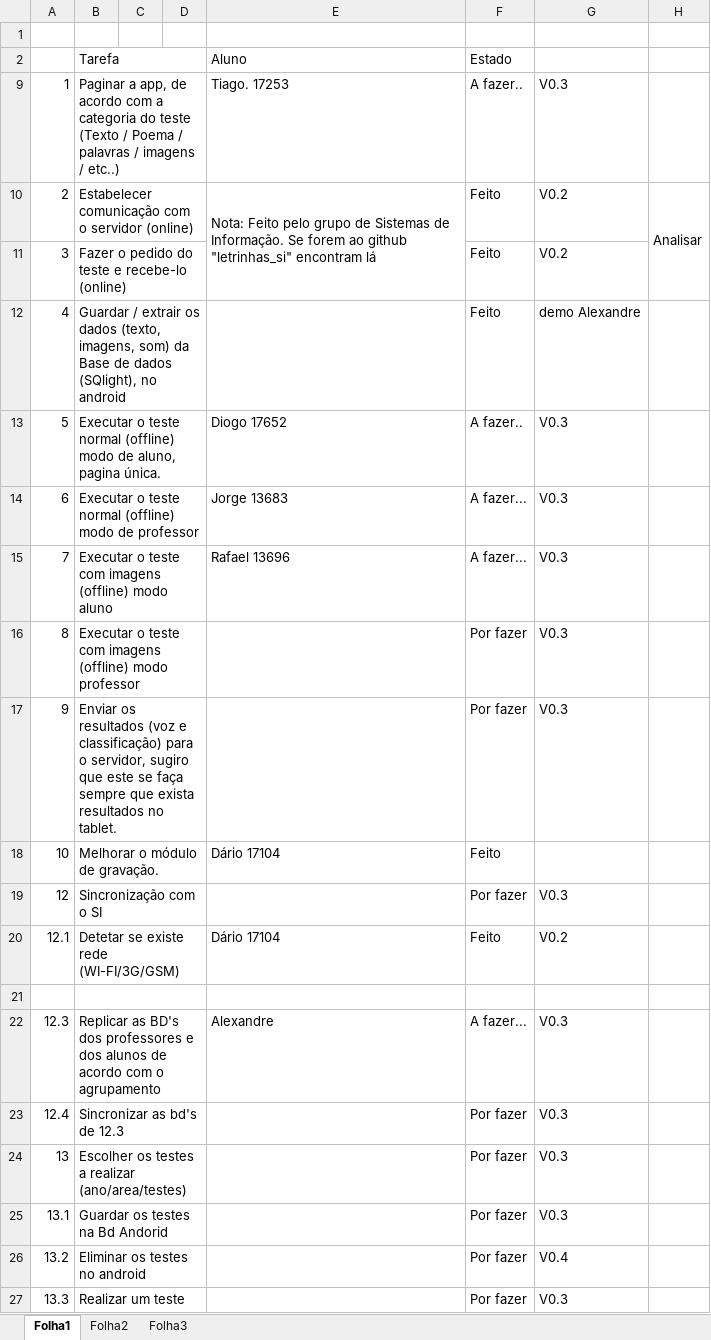
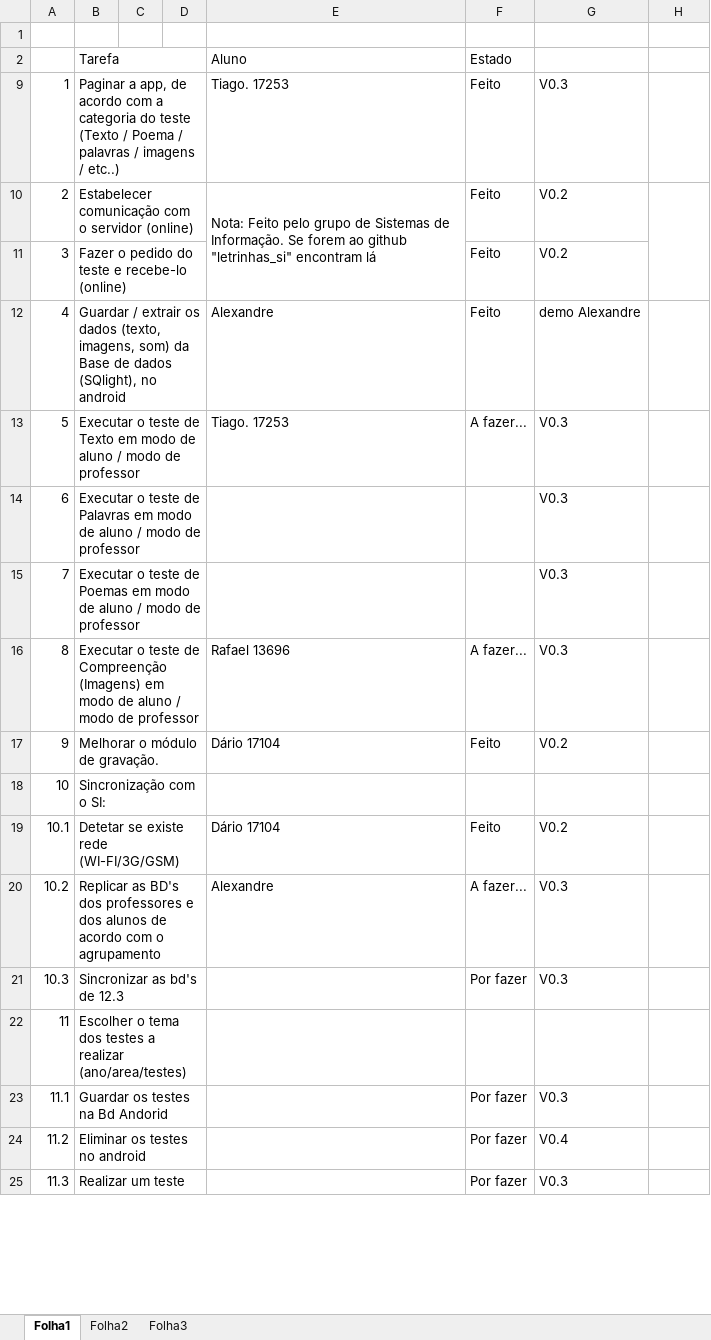
Before and after one commit to iptomar/letrinhas, an Excel workbook: Tarefas_app.xlsx, sheet Folha1, drawn as a sheet; only a part is shown; values as stored, in another font and other column widths than the file's, no cell formats; removed rows and columns are numbered as before the commit, all else as after; the diff covers the shown part only; the diff names each change by its address in the sheet, - before the commit and + after, or states it on an @@ line.

Commit message:
Continuação da pagina Teste de Texto, e update de mais algumas imagens!

```diff
--- a/Tarefas_app.xlsx (sheet Folha1)
+++ b/Tarefas_app.xlsx (sheet Folha1)
-F9 (Estado): A fazer..
+F9 (Estado): Feito
-H10: Analisar
+H10: (empty)
-E12 (Aluno): (empty)
+E12 (Aluno): Alexandre
-B13 (Tarefa): …o teste normal (offline) modo de aluno, pagina única.
+B13 (Tarefa): …o teste de Texto em modo de aluno / modo de professor
-E13 (Aluno): Diogo 17652
+E13 (Aluno): Tiago. 17253
-F13 (Estado): A fazer..
+F13 (Estado): A fazer...
-B14 (Tarefa): …o teste normal (offline) modo de…
+B14 (Tarefa): …o teste de Palavras em modo de aluno / modo de…
-E14 (Aluno): Jorge 13683
+E14 (Aluno): (empty)
-F14:F15 (Estado): A fazer...
+F14:F15 (Estado): (empty)
-B15 (Tarefa): …o teste com imagens (offline) modo aluno
+B15 (Tarefa): …o teste de Poemas em modo de aluno / modo de professor
-E15 (Aluno): Rafael 13696
+E15 (Aluno): (empty)
-B16 (Tarefa): …o teste com imagens (offline) modo professor
+B16 (Tarefa): …o teste de Compreenção (Imagens) em modo de aluno / modo de professor
-E16 (Aluno): (empty)
+E16 (Aluno): Rafael 13696
-F16 (Estado): Por fazer
+F16 (Estado): A fazer...
-B17 (Tarefa): Enviar os resultados (voz e classificação) para o servidor, sugiro que este se faça sempre que exista resultados no tablet.
+B17 (Tarefa): Melhorar o módulo de gravação.
-E17 (Aluno): (empty)
+E17 (Aluno): Dário 17104
-F17 (Estado): Por fazer
+F17 (Estado): Feito
-G17: V0.3
+G17: V0.2
-B18 (Tarefa): Melhorar o módulo de gravação.
+B18 (Tarefa): Sincronização com o SI:
-E18 (Aluno): Dário 17104
+E18 (Aluno): (empty)
-F18 (Estado): Feito
+F18 (Estado): (empty)
-row 19: 12 | Sincronização com o SI |  |  |  | Por fazer | V0.3
-A19: 12.1
+A19: 10.1
-row 21: (empty)
-A20: 12.3
+A20: 10.2
-A21: 12.4
+A21: 10.3
-row 24: 13 | Escolher os testes a realizar (ano/area/testes) |  |  |  | Por fazer | V0.3
+row 22: 11 | Escolher o tema dos testes a realizar (ano/area/testes)
-A23: 13.1
+A23: 11.1
-A24: 13.2
+A24: 11.2
-A25: 13.3
+A25: 11.3
```
Also changed, not shown: 1 removed row and 11 edited cells elsewhere in this sheet, cell formats, 26 other files.
